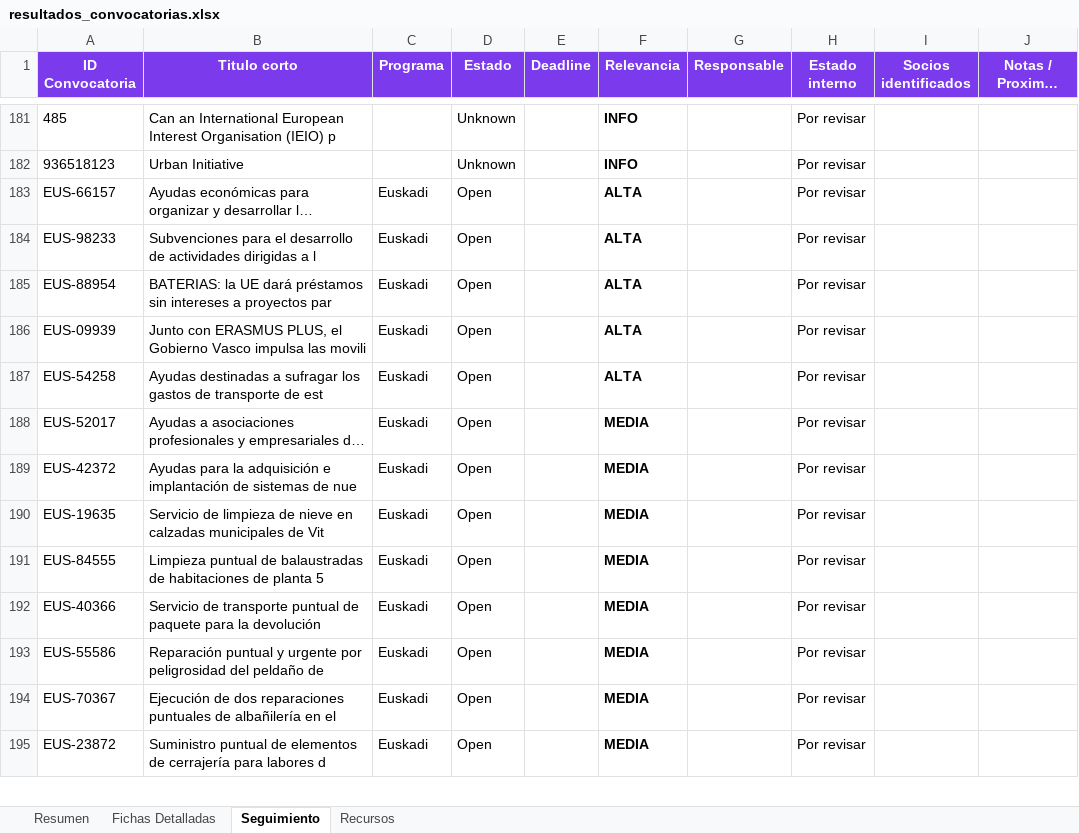
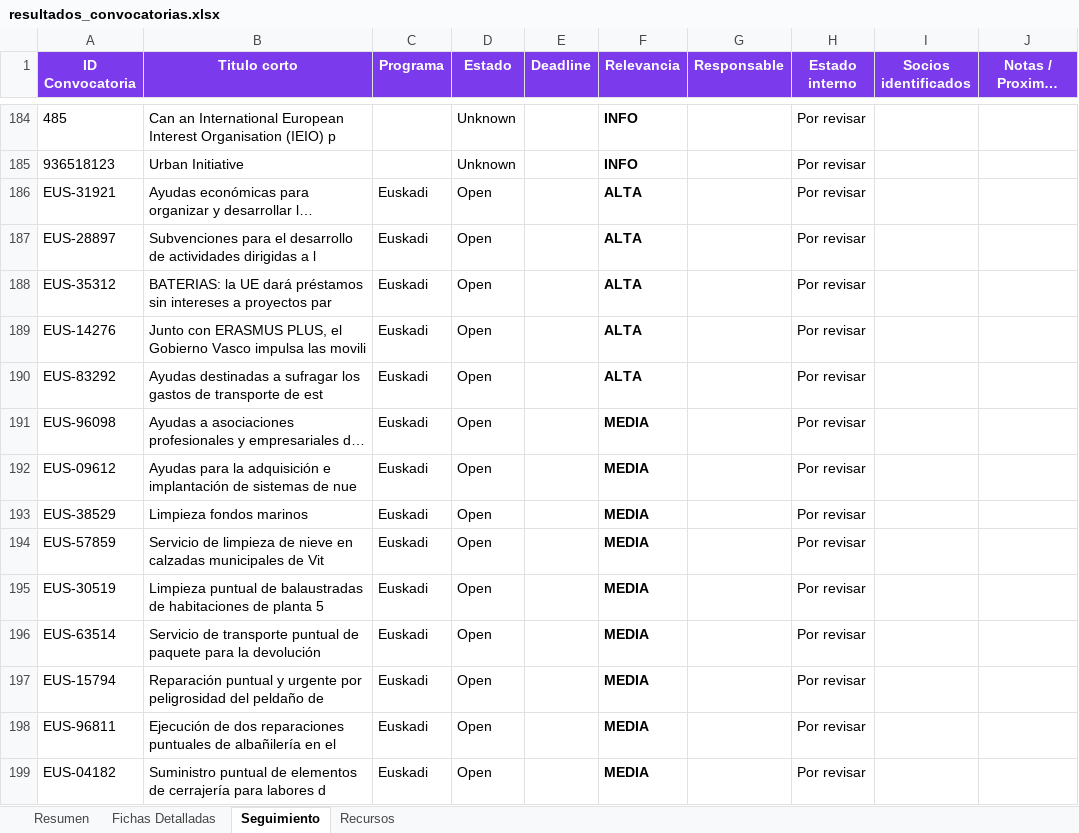
Before and after one commit to haguirre-lab/eu-funding-radar, an Excel workbook: docs/resultados_convocatorias.xlsx, sheet Seguimiento, drawn as a sheet; only a part is shown, gaps mark what is left out; long unchanged cells end in …; values as stored, in another font and other column widths than the file's, no borders; addresses are those after the commit; the diff covers the shown part only; the diff names each change by its address in the sheet, - before the commit and + after, or states it on an @@ line.

```diff
--- a/docs/resultados_convocatorias.xlsx (sheet Seguimiento)
+++ b/docs/resultados_convocatorias.xlsx (sheet Seguimiento)
-A186 (ID Convocatoria): EUS-66157
+A186 (ID Convocatoria): EUS-31921
-A187 (ID Convocatoria): EUS-98233
+A187 (ID Convocatoria): EUS-28897
-A188 (ID Convocatoria): EUS-88954
+A188 (ID Convocatoria): EUS-35312
-A189 (ID Convocatoria): EUS-09939
+A189 (ID Convocatoria): EUS-14276
-A190 (ID Convocatoria): EUS-54258
+A190 (ID Convocatoria): EUS-83292
-A191 (ID Convocatoria): EUS-52017
+A191 (ID Convocatoria): EUS-96098
-A192 (ID Convocatoria): EUS-42372
+A192 (ID Convocatoria): EUS-09612
+row 193: EUS-38529 | Limpieza fondos marinos | Euskadi | Open |  | MEDIA |  | Por revisar
-A194 (ID Convocatoria): EUS-19635
+A194 (ID Convocatoria): EUS-57859
-A195 (ID Convocatoria): EUS-84555
+A195 (ID Convocatoria): EUS-30519
-A196 (ID Convocatoria): EUS-40366
+A196 (ID Convocatoria): EUS-63514
-A197 (ID Convocatoria): EUS-55586
+A197 (ID Convocatoria): EUS-15794
-A198 (ID Convocatoria): EUS-70367
+A198 (ID Convocatoria): EUS-96811
-A199 (ID Convocatoria): EUS-23872
+A199 (ID Convocatoria): EUS-04182
```
Also changed, not shown: 3 added rows and 18 edited cells elsewhere in this sheet, sheet Fichas Detalladas, sheet Resumen, 3 other files.
